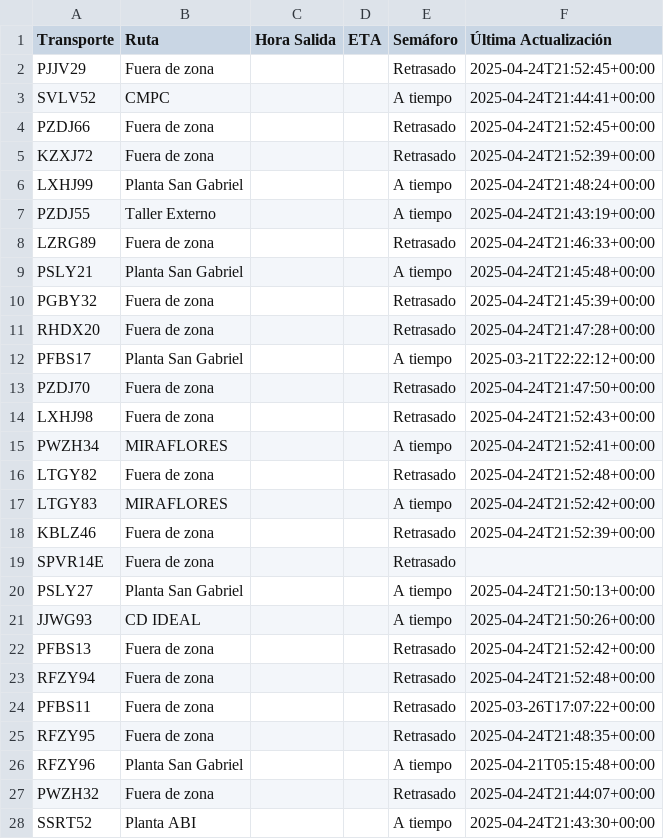
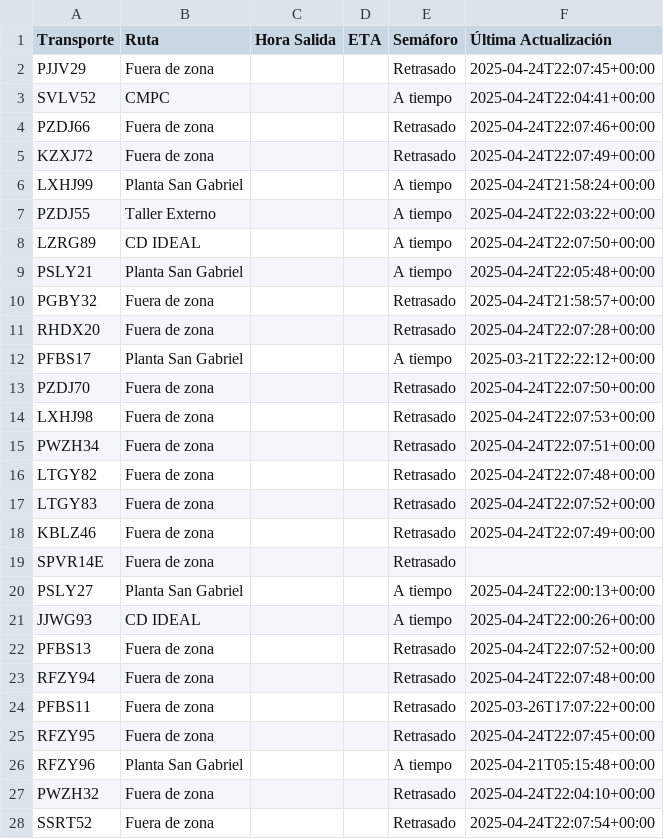
Before and after one commit to ErhickDiaz/Semaforo, a CSV file: viajes.csv, drawn as a sheet; only a part is shown; the diff covers the shown part only.

Commit message:
Actualización automática de viajes.csv

```diff
--- a/viajes.csv
+++ b/viajes.csv
@@ -1,28 +1,28 @@
 Transporte,Ruta,Hora Salida,ETA,Semáforo,Última Actualización
-PJJV29,Fuera de zona,,,Retrasado,2025-04-24T21:52:45+00:00
-SVLV52,CMPC,,,A tiempo,2025-04-24T21:44:41+00:00
-PZDJ66,Fuera de zona,,,Retrasado,2025-04-24T21:52:45+00:00
-KZXJ72,Fuera de zona,,,Retrasado,2025-04-24T21:52:39+00:00
-LXHJ99,Planta San Gabriel,,,A tiempo,2025-04-24T21:48:24+00:00
-PZDJ55,Taller Externo,,,A tiempo,2025-04-24T21:43:19+00:00
-LZRG89,Fuera de zona,,,Retrasado,2025-04-24T21:46:33+00:00
-PSLY21,Planta San Gabriel,,,A tiempo,2025-04-24T21:45:48+00:00
-PGBY32,Fuera de zona,,,Retrasado,2025-04-24T21:45:39+00:00
-RHDX20,Fuera de zona,,,Retrasado,2025-04-24T21:47:28+00:00
+PJJV29,Fuera de zona,,,Retrasado,2025-04-24T22:07:45+00:00
+SVLV52,CMPC,,,A tiempo,2025-04-24T22:04:41+00:00
+PZDJ66,Fuera de zona,,,Retrasado,2025-04-24T22:07:46+00:00
+KZXJ72,Fuera de zona,,,Retrasado,2025-04-24T22:07:49+00:00
+LXHJ99,Planta San Gabriel,,,A tiempo,2025-04-24T21:58:24+00:00
+PZDJ55,Taller Externo,,,A tiempo,2025-04-24T22:03:22+00:00
+LZRG89,CD IDEAL,,,A tiempo,2025-04-24T22:07:50+00:00
+PSLY21,Planta San Gabriel,,,A tiempo,2025-04-24T22:05:48+00:00
+PGBY32,Fuera de zona,,,Retrasado,2025-04-24T21:58:57+00:00
+RHDX20,Fuera de zona,,,Retrasado,2025-04-24T22:07:28+00:00
 PFBS17,Planta San Gabriel,,,A tiempo,2025-03-21T22:22:12+00:00
-PZDJ70,Fuera de zona,,,Retrasado,2025-04-24T21:47:50+00:00
-LXHJ98,Fuera de zona,,,Retrasado,2025-04-24T21:52:43+00:00
-PWZH34,MIRAFLORES,,,A tiempo,2025-04-24T21:52:41+00:00
-LTGY82,Fuera de zona,,,Retrasado,2025-04-24T21:52:48+00:00
-LTGY83,MIRAFLORES,,,A tiempo,2025-04-24T21:52:42+00:00
-KBLZ46,Fuera de zona,,,Retrasado,2025-04-24T21:52:39+00:00
+PZDJ70,Fuera de zona,,,Retrasado,2025-04-24T22:07:50+00:00
+LXHJ98,Fuera de zona,,,Retrasado,2025-04-24T22:07:53+00:00
+PWZH34,Fuera de zona,,,Retrasado,2025-04-24T22:07:51+00:00
+LTGY82,Fuera de zona,,,Retrasado,2025-04-24T22:07:48+00:00
+LTGY83,Fuera de zona,,,Retrasado,2025-04-24T22:07:52+00:00
+KBLZ46,Fuera de zona,,,Retrasado,2025-04-24T22:07:49+00:00
 SPVR14E,Fuera de zona,,,Retrasado,
-PSLY27,Planta San Gabriel,,,A tiempo,2025-04-24T21:50:13+00:00
-JJWG93,CD IDEAL,,,A tiempo,2025-04-24T21:50:26+00:00
-PFBS13,Fuera de zona,,,Retrasado,2025-04-24T21:52:42+00:00
-RFZY94,Fuera de zona,,,Retrasado,2025-04-24T21:52:48+00:00
+PSLY27,Planta San Gabriel,,,A tiempo,2025-04-24T22:00:13+00:00
+JJWG93,CD IDEAL,,,A tiempo,2025-04-24T22:00:26+00:00
+PFBS13,Fuera de zona,,,Retrasado,2025-04-24T22:07:52+00:00
+RFZY94,Fuera de zona,,,Retrasado,2025-04-24T22:07:48+00:00
 PFBS11,Fuera de zona,,,Retrasado,2025-03-26T17:07:22+00:00
-RFZY95,Fuera de zona,,,Retrasado,2025-04-24T21:48:35+00:00
+RFZY95,Fuera de zona,,,Retrasado,2025-04-24T22:07:45+00:00
 RFZY96,Planta San Gabriel,,,A tiempo,2025-04-21T05:15:48+00:00
-PWZH32,Fuera de zona,,,Retrasado,2025-04-24T21:44:07+00:00
-SSRT52,Planta ABI,,,A tiempo,2025-04-24T21:43:30+00:00
+PWZH32,Fuera de zona,,,Retrasado,2025-04-24T22:04:10+00:00
+SSRT52,Fuera de zona,,,Retrasado,2025-04-24T22:07:54+00:00
```
Also changed, not shown: 67 edited cells elsewhere in this file.
